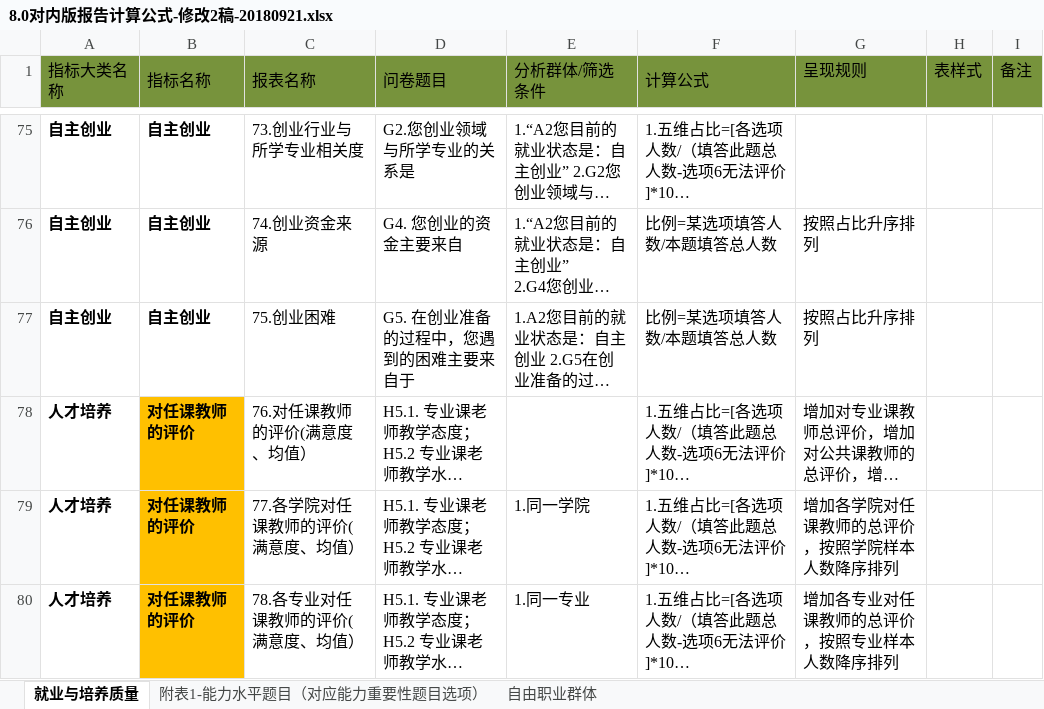
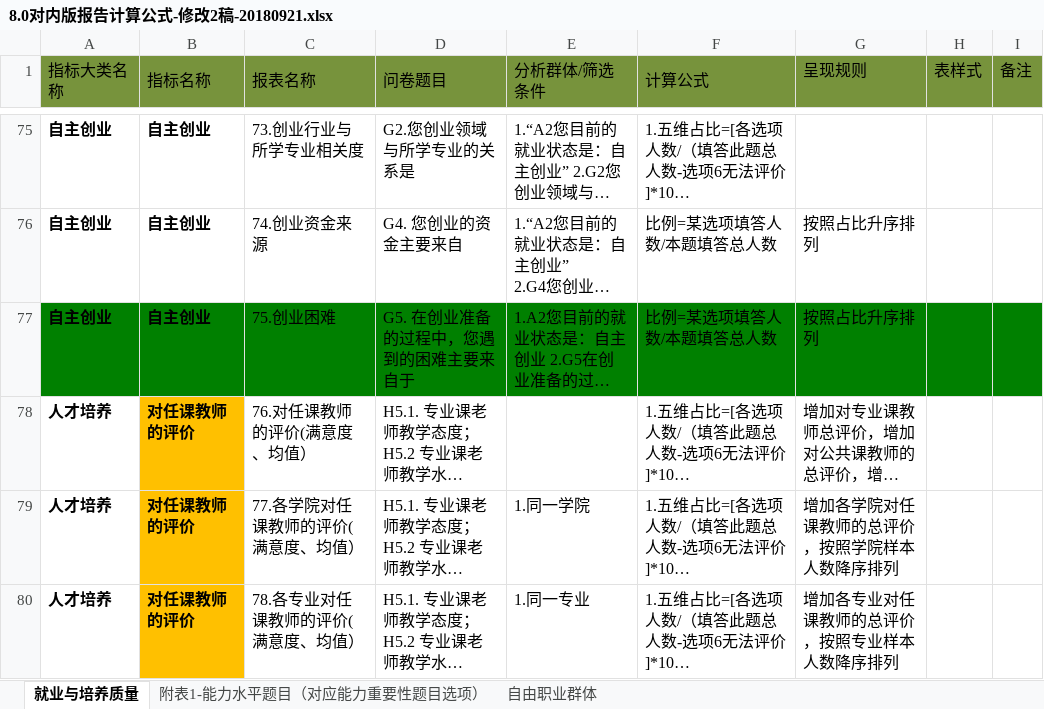
Before and after one commit to ramboma/std-inv-report-v8, an Excel workbook: spec/8.0对内版报告计算公式-修改2稿-20180921.xlsx, sheet 就业与培养质量, drawn as a sheet; only a part is shown, gaps mark what is left out; long unchanged cells end in …; values as stored, in another font and other column widths than the file's, no borders; charts and pictures and conditional formats not drawn; the diff names each change by its address in the sheet, - before the commit and + after, or states it on an @@ line.

Commit message:
data: update finished formula

```diff
--- a/spec/8.0对内版报告计算公式-修改2稿-20180921.xlsx (sheet 就业与培养质量)
+++ b/spec/8.0对内版报告计算公式-修改2稿-20180921.xlsx (sheet 就业与培养质量)
-A77:I77 fill: none
+A77:I77 fill: #008000
```
Also changed, not shown: charts or pictures.
